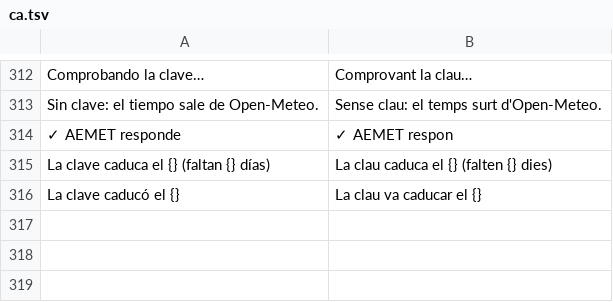
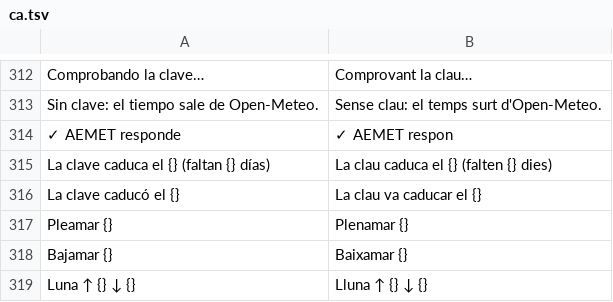
Before and after one commit to baltamir1978/TiempoDroid, a TSV file: app/src/main/assets/i18n/ca.tsv, drawn as a sheet; only a part is shown, gaps mark what is left out; the diff names each change by its address in the sheet, - before the commit and + after, or states it on an @@ line.

```diff
--- a/app/src/main/assets/i18n/ca.tsv
+++ b/app/src/main/assets/i18n/ca.tsv
+row 317: Pleamar {} | Plenamar {}
+row 318: Bajamar {} | Baixamar {}
+row 319: Luna ↑ {} ↓ {} | Lluna ↑ {} ↓ {}
```
Also changed, not shown: Tools/traducciones.tsv, app/src/main/assets/i18n/en.tsv, 9 other files.
